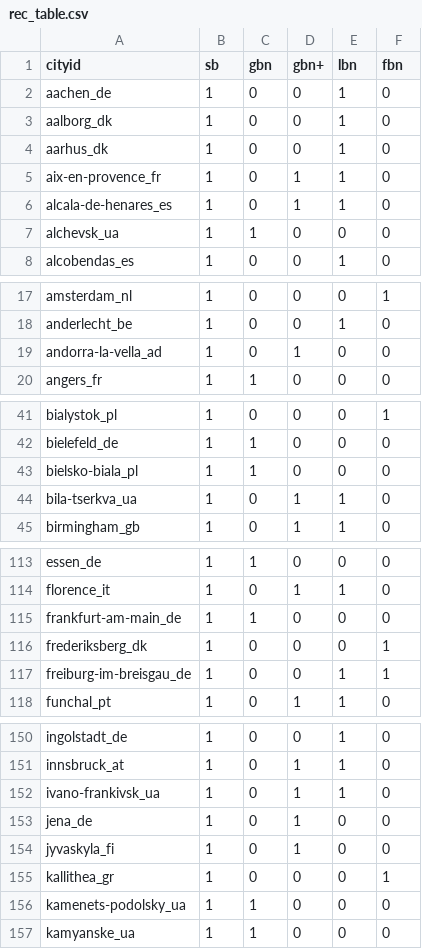
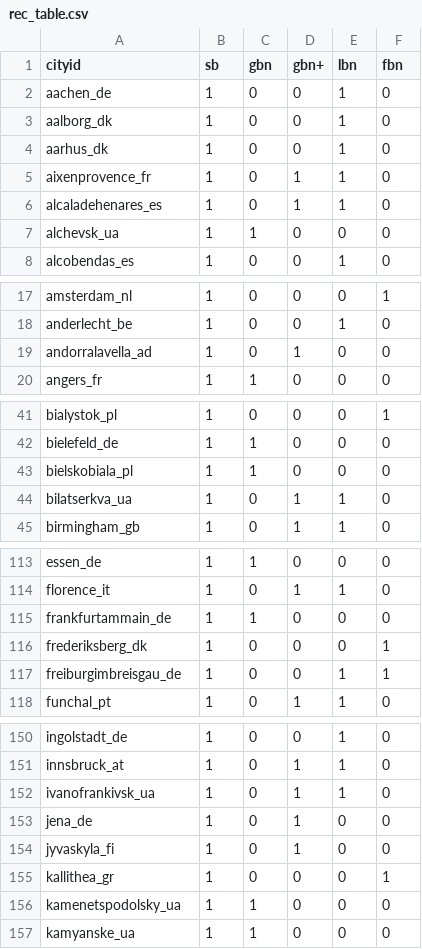
Before and after one commit to BikeNetKit/dataexport, a CSV file: cities/rec_table.csv, drawn as a sheet; only a part is shown, gaps mark what is left out; the diff covers the shown part only.

Commit message:
Rename affected 'cityid' in network_metrics.csv and rec_table.csv

```diff
--- a/cities/rec_table.csv
+++ b/cities/rec_table.csv
@@ -4,4 +4,4 @@ aalborg_dk,1,0,0,1,0
 aarhus_dk,1,0,0,1,0
-aix-en-provence_fr,1,0,1,1,0
-alcala-de-henares_es,1,0,1,1,0
+aixenprovence_fr,1,0,1,1,0
+alcaladehenares_es,1,0,1,1,0
 alchevsk_ua,1,1,0,0,0
@@ -18,3 +18,3 @@ amsterdam_nl,1,0,0,0,1
 anderlecht_be,1,0,0,1,0
-andorra-la-vella_ad,1,0,1,0,0
+andorralavella_ad,1,0,1,0,0
 angers_fr,1,1,0,0,0
@@ -42,4 +42,4 @@ bialystok_pl,1,0,0,0,1
 bielefeld_de,1,1,0,0,0
-bielsko-biala_pl,1,1,0,0,0
-bila-tserkva_ua,1,0,1,1,0
+bielskobiala_pl,1,1,0,0,0
+bilatserkva_ua,1,0,1,1,0
 birmingham_gb,1,0,1,1,0
@@ -114,5 +114,5 @@ essen_de,1,1,0,0,0
 florence_it,1,0,1,1,0
-frankfurt-am-main_de,1,1,0,0,0
+frankfurtammain_de,1,1,0,0,0
 frederiksberg_dk,1,0,0,0,1
-freiburg-im-breisgau_de,1,0,0,1,1
+freiburgimbreisgau_de,1,0,0,1,1
 funchal_pt,1,0,1,1,0
@@ -151,3 +151,3 @@ ingolstadt_de,1,0,0,1,0
 innsbruck_at,1,0,1,1,0
-ivano-frankivsk_ua,1,0,1,1,0
+ivanofrankivsk_ua,1,0,1,1,0
 jena_de,1,0,1,0,0
@@ -155,3 +155,3 @@ jyvaskyla_fi,1,0,1,0,0
 kallithea_gr,1,0,0,0,1
-kamenets-podolsky_ua,1,1,0,0,0
+kamenetspodolsky_ua,1,1,0,0,0
 kamyanske_ua,1,1,0,0,0
```
Also changed, not shown: 30 edited cells elsewhere in this file, cities/network_metrics.csv.
